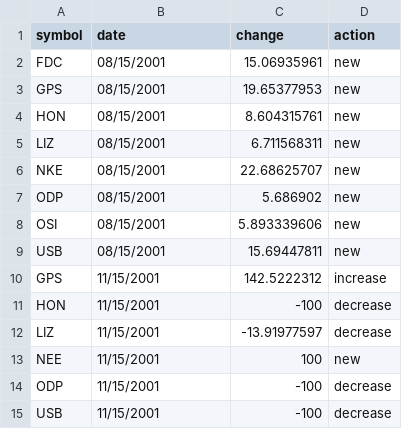
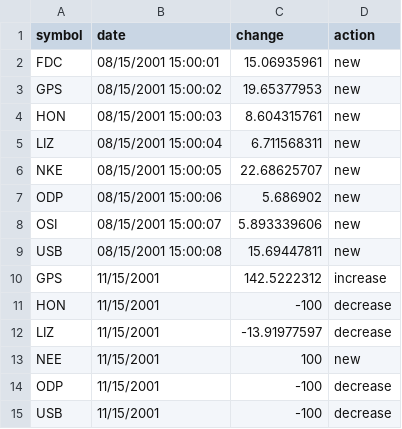
Before and after one commit to pcawthron/StockData, a CSV file: berkshire_new_indexed.csv, drawn as a sheet; only a part is shown.

Commit message:
Add Times

```diff
--- a/berkshire_new_indexed.csv
+++ b/berkshire_new_indexed.csv
@@ -1,10 +1,10 @@
 symbol,date,change,action
-FDC,08/15/2001,15.06935961,new
-GPS,08/15/2001,19.65377953,new
-HON,08/15/2001,8.604315761,new
-LIZ,08/15/2001,6.711568311,new
-NKE,08/15/2001,22.68625707,new
-ODP,08/15/2001,5.686902,new
-OSI,08/15/2001,5.893339606,new
-USB,08/15/2001,15.69447811,new
+FDC,08/15/2001 15:00:01,15.06935961,new
+GPS,08/15/2001 15:00:02,19.65377953,new
+HON,08/15/2001 15:00:03,8.604315761,new
+LIZ,08/15/2001 15:00:04,6.711568311,new
+NKE,08/15/2001 15:00:05,22.68625707,new
+ODP,08/15/2001 15:00:06,5.686902,new
+OSI,08/15/2001 15:00:07,5.893339606,new
+USB,08/15/2001 15:00:08,15.69447811,new
 GPS,11/15/2001,142.5222312,increase
```
